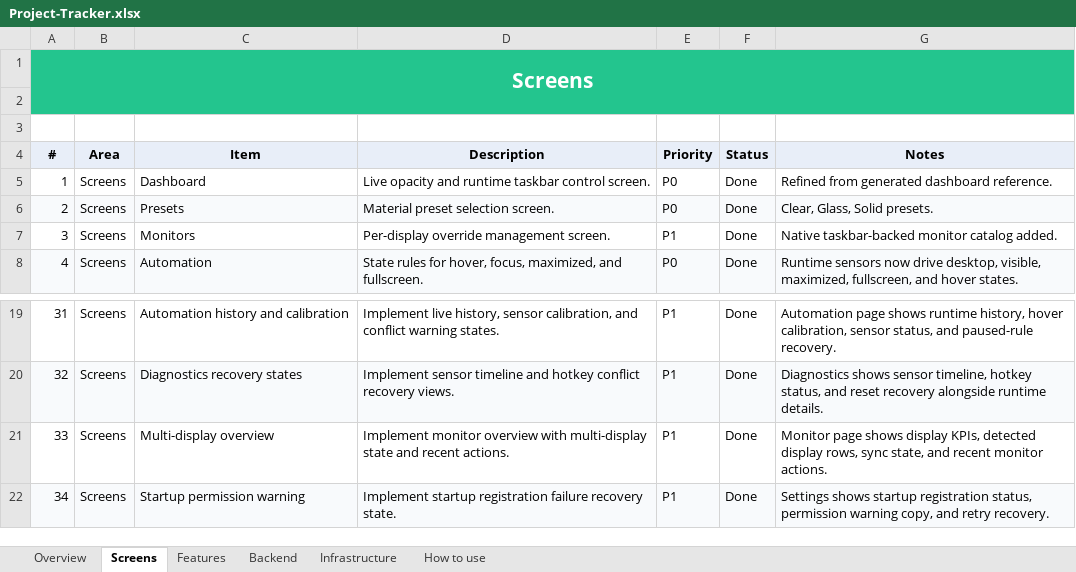
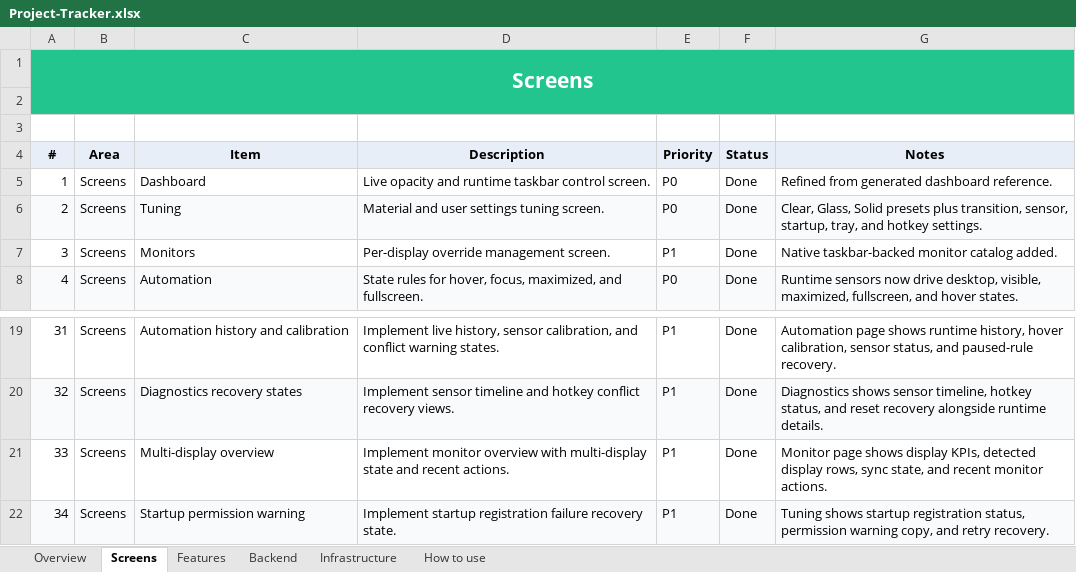
Before and after one commit to SFSorrow1968/TaskbarTransparency-WinUI, an Excel workbook: tracker/Project-Tracker.xlsx, sheet Screens, drawn as a sheet; only a part is shown, gaps mark what is left out; values as stored, in another font and other column widths than the file's, no borders; conditional formats not drawn; the diff names each change by its address in the sheet, - before the commit and + after, or states it on an @@ line.

Commit message:
Fix tuning save profile preservation

```diff
--- a/tracker/Project-Tracker.xlsx (sheet Screens)
+++ b/tracker/Project-Tracker.xlsx (sheet Screens)
-C6 (Item): Presets
+C6 (Item): Tuning
-D6 (Description): Material preset selection screen.
+D6 (Description): Material and user settings tuning screen.
-G6 (Notes): …Glass, Solid presets.
+G6 (Notes): …Glass, Solid presets plus transition, sensor, startup, tray, and hotkey settings.
-G22 (Notes): Settings shows startup…
+G22 (Notes): Tuning shows startup…
```
Also changed, not shown: sheet Features, sheet Overview, sheet Infrastructure, 6 other files.
